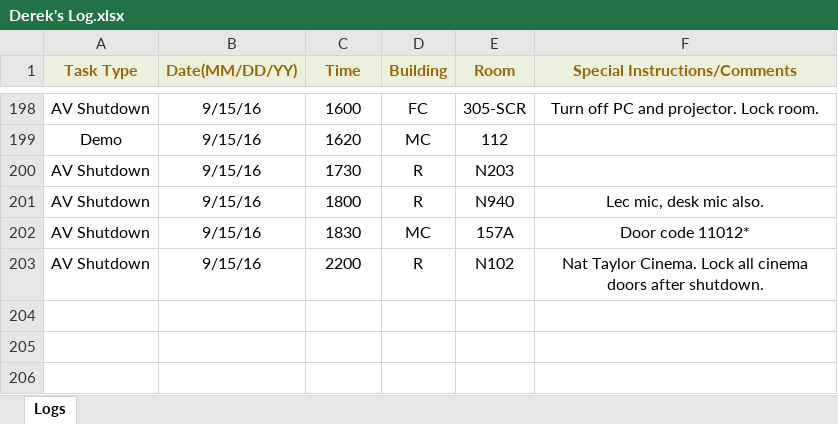
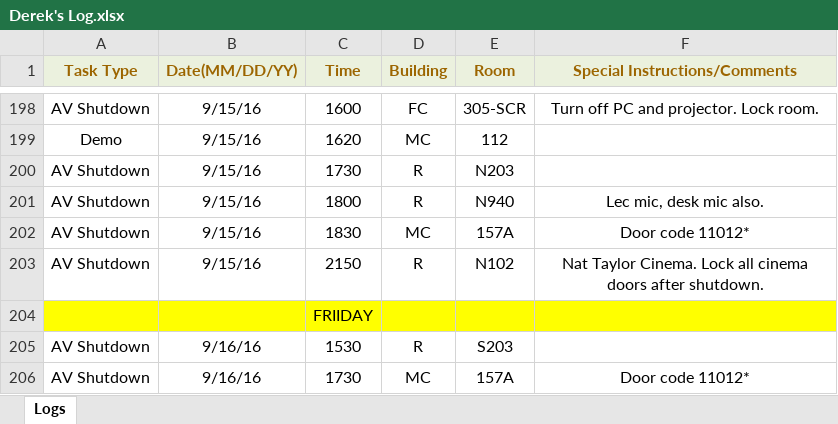
Before and after one commit to jhanperera/ClassOpsLogCreator, an Excel workbook: CLASSOPS/Derek/Derek's Log.xlsx, sheet Logs, drawn as a sheet; only a part is shown, gaps mark what is left out; values as stored, in another font and other column widths than the file's, no borders; the diff names each change by its address in the sheet, - before the commit and + after, or states it on an @@ line.

```diff
--- a/CLASSOPS/Derek/Derek's Log.xlsx (sheet Logs)
+++ b/CLASSOPS/Derek/Derek's Log.xlsx (sheet Logs)
-C203 (Time): 2200
+C203 (Time): 2150
+row 204:  |  | FRIIDAY
+row 205: AV Shutdown | 9/16/16 | 1530 | R | S203
+row 206: AV Shutdown | 9/16/16 | 1730 | MC | 157A | Door code 11012*
```
Also changed, not shown: CLASSOPS/Jeannine/Jeannine's log.xlsx, CLASSOPS/Raul/Raul's Log.xlsx, 3 other files.
